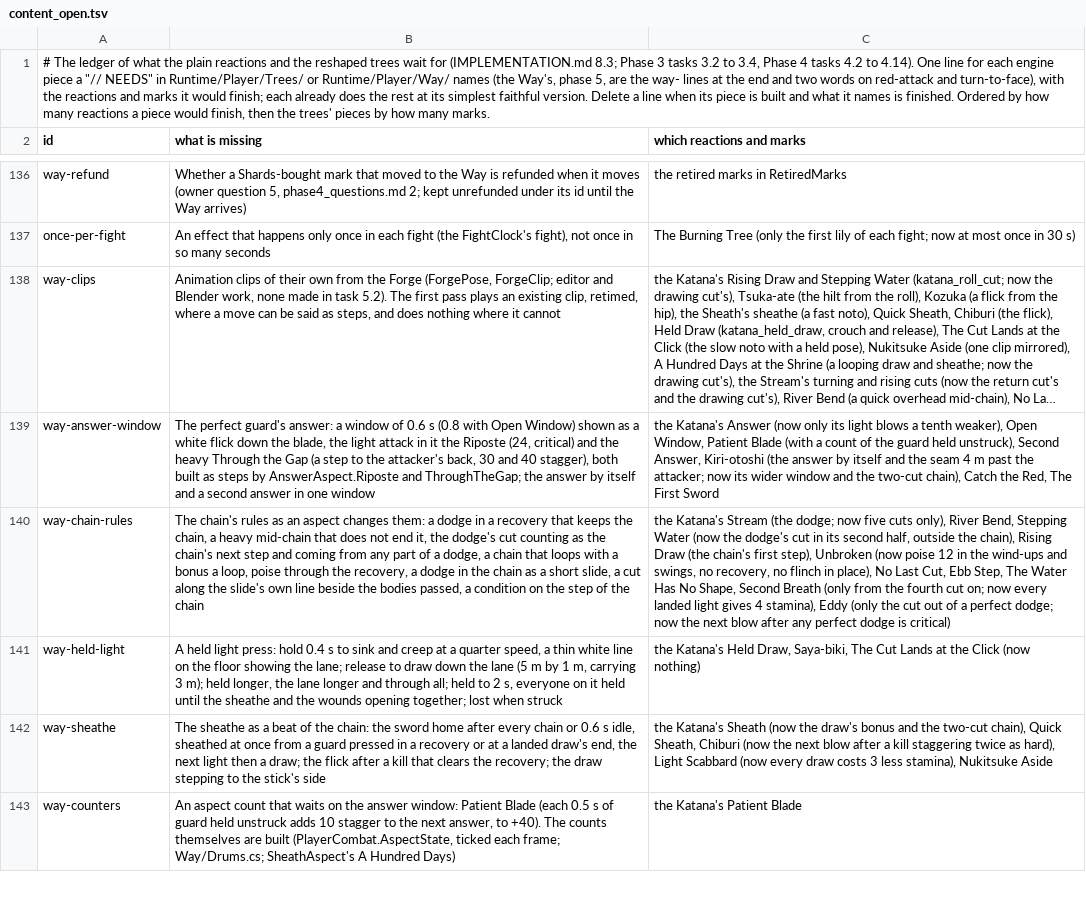
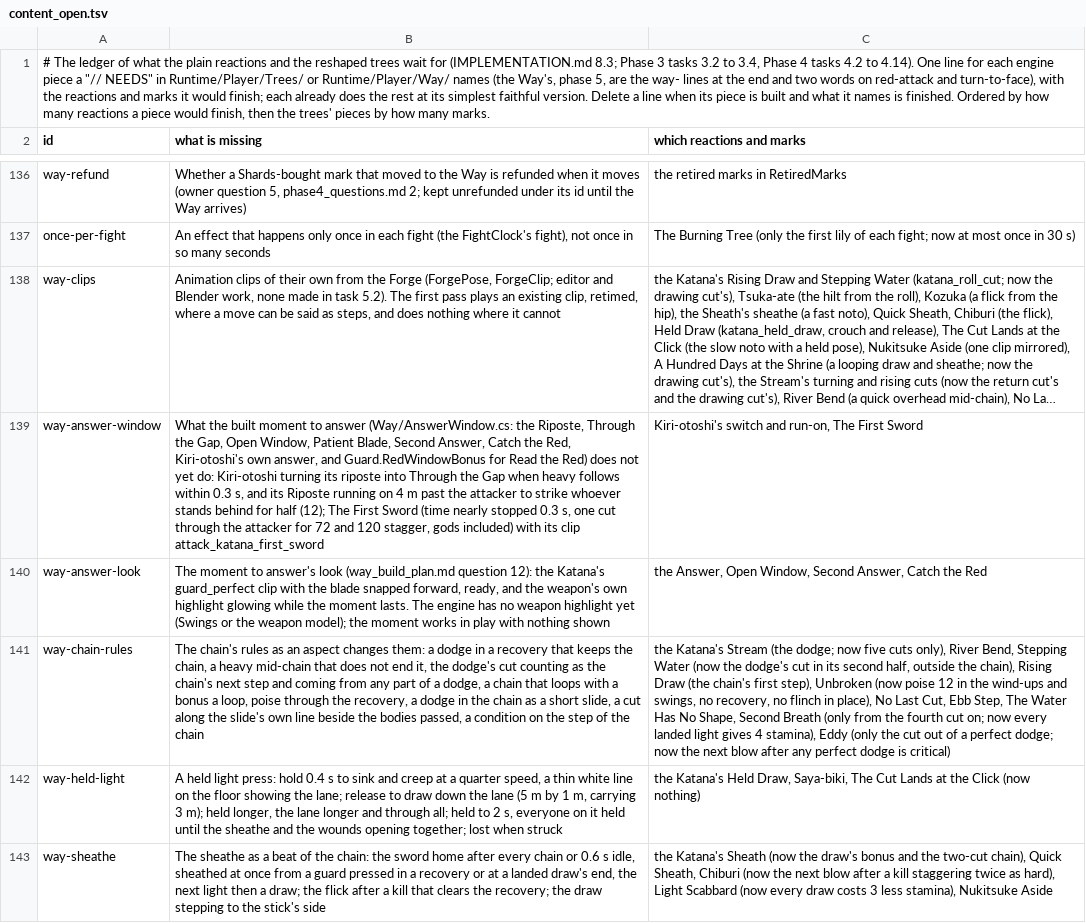
Before and after one commit to Rohanp725/Project-Clover, a TSV file: docs/design/steel/content_open.tsv, drawn as a sheet; only a part is shown, gaps mark what is left out; the shorter side is filled out with more unchanged rows; long unchanged cells end in …; the diff names each change by its address in the sheet, - before the commit and + after, or states it on an @@ line.

```diff
--- a/docs/design/steel/content_open.tsv
+++ b/docs/design/steel/content_open.tsv
-B139 (what is missing): The perfect guard's answer: a window of 0.6 s (0.8 with Open Window) shown as a white flick down the blade, the light attack in it the Riposte (24, critical) and the heavy Through the Gap (a step to the attacker's back, 30 and 40 stagger), both built as steps by AnswerAspect.Riposte and ThroughTheGap; the answer by itself and a second answer in one window
+B139 (what is missing): What the built moment to answer (Way/AnswerWindow.cs: the Riposte, Through the Gap, Open Window, Patient Blade, Second Answer, Catch the Red, Kiri-otoshi's own answer, and Guard.RedWindowBonus for Read the Red) does not yet do: Kiri-otoshi turning its riposte into Through the Gap when heavy follows within 0.3 s, and its Riposte running on 4 m past the attacker to strike whoever stands behind for half (12); The First Sword (time nearly stopped 0.3 s, one cut through the attacker for 72 and 120 stagger, gods included) with its clip attack_katana_first_sword
-C139 (which reactions and marks): the Katana's Answer (now only its light blows a tenth weaker), Open Window, Patient Blade (with a count of the guard held unstruck), Second Answer, Kiri-otoshi (the answer by itself and the seam 4 m past the attacker; now its wider window and the two-cut chain), Catch the Red, The First…
+C139 (which reactions and marks): Kiri-otoshi's switch and run-on, The First…
+row 140: way-answer-look | The moment to answer's look (way_build_plan.md question 12): the Katana's guard_perfect clip with the blade snapped forward, ready, and the weapon's own highlight glowing while the moment lasts. The engine has no weapon highlight yet (Swings or the weapon model); the moment works in play with nothing shown | the Answer, Open Window, Second Answer, Catch the Red
```
Also changed, not shown: 9 other files.
